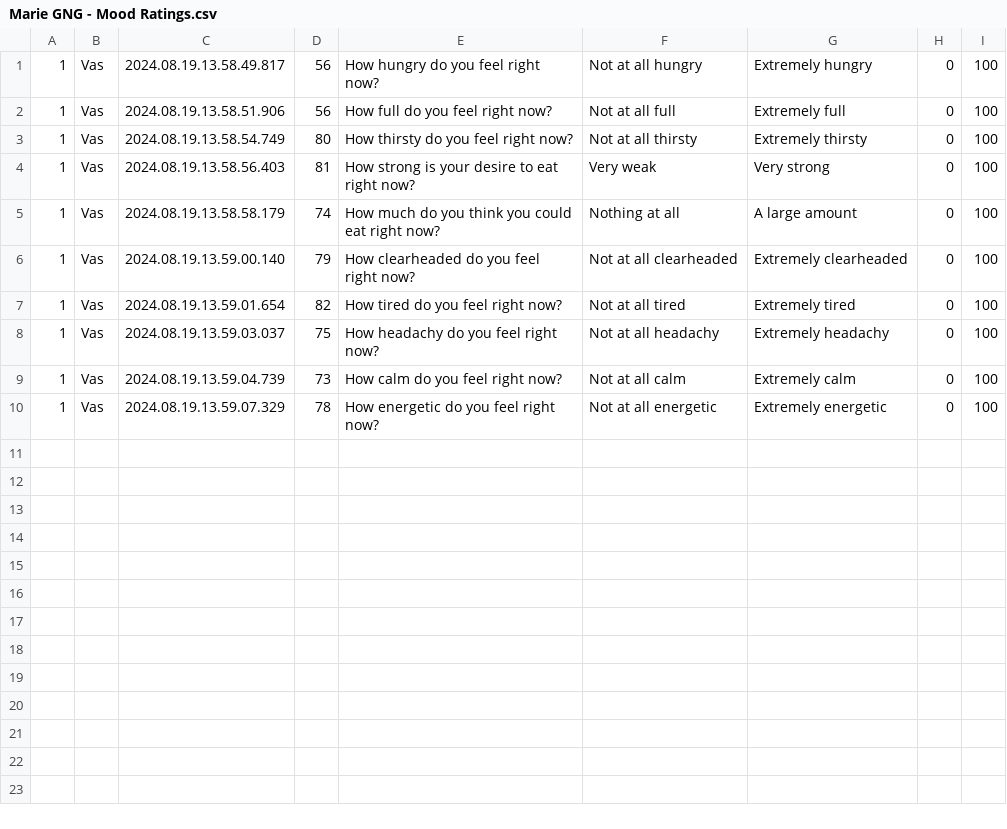
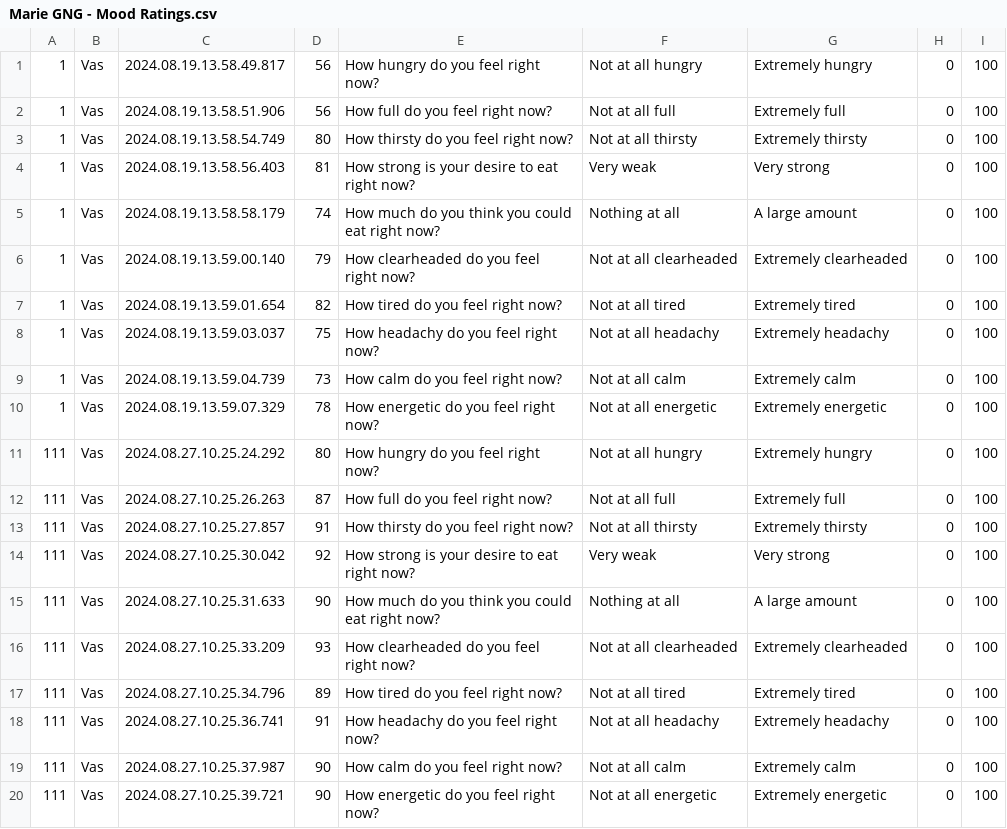
Before and after one commit to httgiang/Sensory-Experiment-Platform, a CSV file: results/Marie GNG - Mood Ratings.csv, drawn as a sheet.

```diff
--- a/results/Marie GNG - Mood Ratings.csv
+++ b/results/Marie GNG - Mood Ratings.csv
@@ -10 +10,11 @@
 1,Vas,2024.08.19.13.59.07.329,78,How energetic do you feel right now?,Not at all energetic,Extremely energetic,0,100
+111,Vas,2024.08.27.10.25.24.292,80,How hungry do you feel right now?,Not at all hungry,Extremely hungry,0,100
+111,Vas,2024.08.27.10.25.26.263,87,How full do you feel right now?,Not at all full,Extremely full,0,100
+111,Vas,2024.08.27.10.25.27.857,91,How thirsty do you feel right now?,Not at all thirsty,Extremely thirsty,0,100
+111,Vas,2024.08.27.10.25.30.042,92,How strong is your desire to eat right now?,Very weak,Very strong,0,100
+111,Vas,2024.08.27.10.25.31.633,90,How much do you think you could eat right now?,Nothing at all,A large amount,0,100
+111,Vas,2024.08.27.10.25.33.209,93,How clearheaded do you feel right now?,Not at all clearheaded,Extremely clearheaded,0,100
+111,Vas,2024.08.27.10.25.34.796,89,How tired do you feel right now?,Not at all tired,Extremely tired,0,100
+111,Vas,2024.08.27.10.25.36.741,91,How headachy do you feel right now?,Not at all headachy,Extremely headachy,0,100
+111,Vas,2024.08.27.10.25.37.987,90,How calm do you feel right now?,Not at all calm,Extremely calm,0,100
+111,Vas,2024.08.27.10.25.39.721,90,How energetic do you feel right now?,Not at all energetic,Extremely energetic,0,100
```
Also changed, not shown: results/E6 Preload Soup.csv, results/E6 Preload Soup/1.csv, 34 other files.
